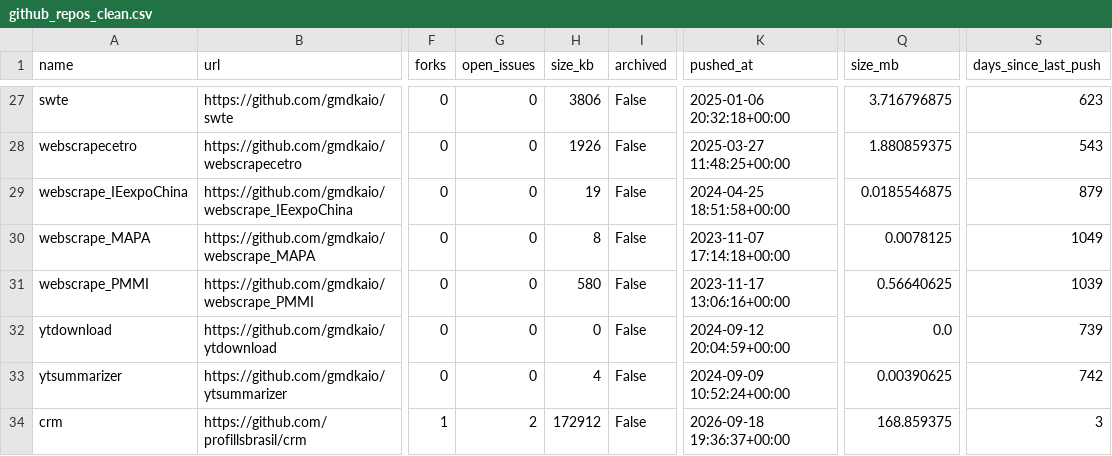
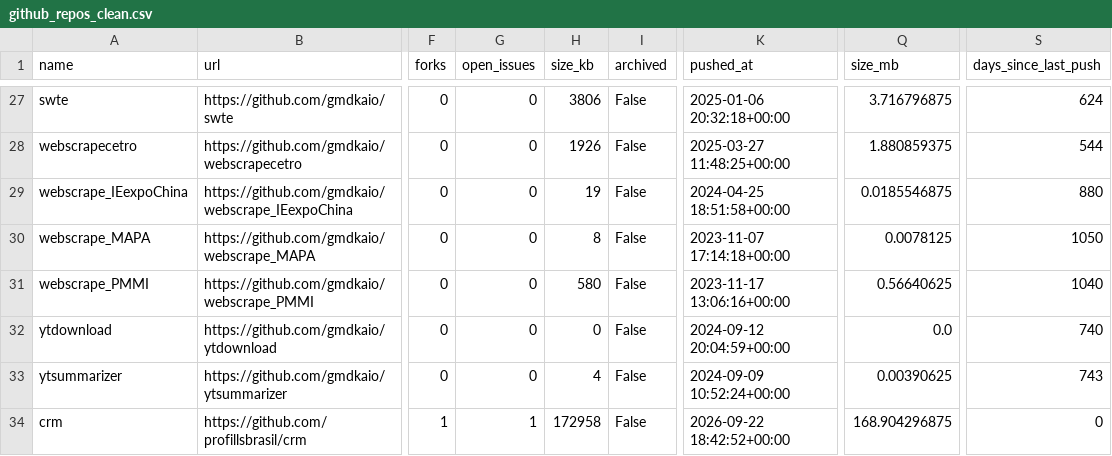
Before and after one commit to gmdkaio/github-analytics-dashboard, a CSV file: data/github_repos_clean.csv, drawn as a sheet; only a part is shown, gaps mark what is left out; the diff covers the shown part only; the diff names each change by its address in the sheet, - before the commit and + after, or states it on an @@ line.

```diff
--- a/data/github_repos_clean.csv
+++ b/data/github_repos_clean.csv
-S27 (days_since_last_push): 623
+S27 (days_since_last_push): 624
-S28 (days_since_last_push): 543
+S28 (days_since_last_push): 544
-S29 (days_since_last_push): 879
+S29 (days_since_last_push): 880
-S30 (days_since_last_push): 1049
+S30 (days_since_last_push): 1050
-S31 (days_since_last_push): 1039
+S31 (days_since_last_push): 1040
-S32 (days_since_last_push): 739
+S32 (days_since_last_push): 740
-S33 (days_since_last_push): 742
+S33 (days_since_last_push): 743
-G34 (open_issues): 2
+G34 (open_issues): 1
-H34 (size_kb): 172912
+H34 (size_kb): 172958
-K34 (pushed_at): 2026-09-18 19:36:37+00:00
+K34 (pushed_at): 2026-09-22 18:42:52+00:00
-Q34 (size_mb): 168.859375
+Q34 (size_mb): 168.904296875
-S34 (days_since_last_push): 3
+S34 (days_since_last_push): 0
```
Also changed, not shown: 32 edited cells elsewhere in this file, 1 other file.
